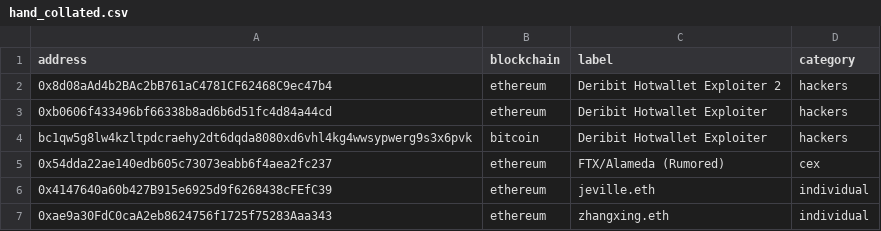
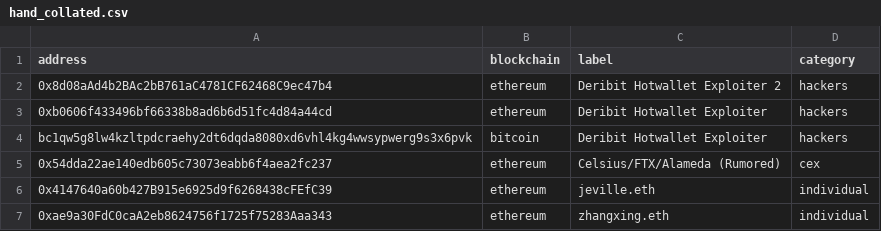
Before and after one commit to michelcrypt4d4mus/ethecycle, a CSV file: ethecycle/chain_addresses/raw_data/hand_collated.csv, drawn as a sheet.

Commit message:
Add another sheet

```diff
--- a/ethecycle/chain_addresses/raw_data/hand_collated.csv
+++ b/ethecycle/chain_addresses/raw_data/hand_collated.csv
@@ -4,3 +4,3 @@ address,blockchain,label,category
 bc1qw5g8lw4kzltpdcraehy2dt6dqda8080xd6vhl4kg4wwsypwerg9s3x6pvk,bitcoin,Deribit Hotwallet Exploiter,hackers
-0x54dda22ae140edb605c73073eabb6f4aea2fc237,ethereum,FTX/Alameda (Rumored),cex
+0x54dda22ae140edb605c73073eabb6f4aea2fc237,ethereum,Celsius/FTX/Alameda (Rumored),cex
 0x4147640a60b427B915e6925d9f6268438cFEfC39,ethereum,jeville.eth,individual
```
Also changed, not shown: 3 other files.
